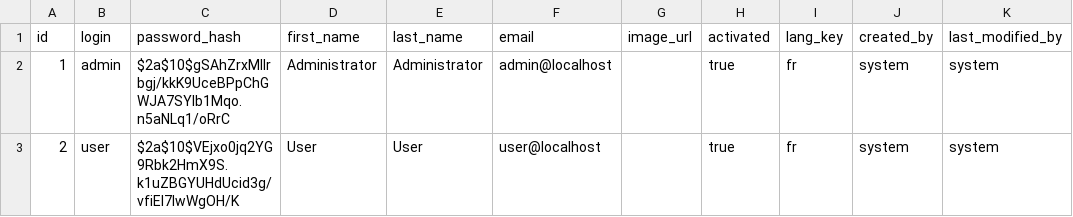
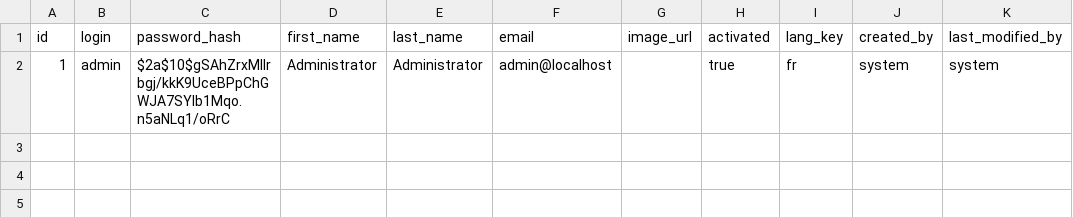
Before and after one commit to Freezzle/ajoie, a CSV file: src/main/resources/config/liquibase/data/user.csv, drawn as a sheet; the diff names each change by its address in the sheet, - before the commit and + after, or states it on an @@ line.

```diff
--- a/src/main/resources/config/liquibase/data/user.csv
+++ b/src/main/resources/config/liquibase/data/user.csv
-row 3: 2 | user | $2a$10$VEjxo0jq2YG9Rbk2HmX9S.k1uZBGYUHdUcid3g/vfiEl7lwWgOH/K | User | User | user@localhost |  | true | fr | system | system
```
Also changed, not shown: 16 other files.
